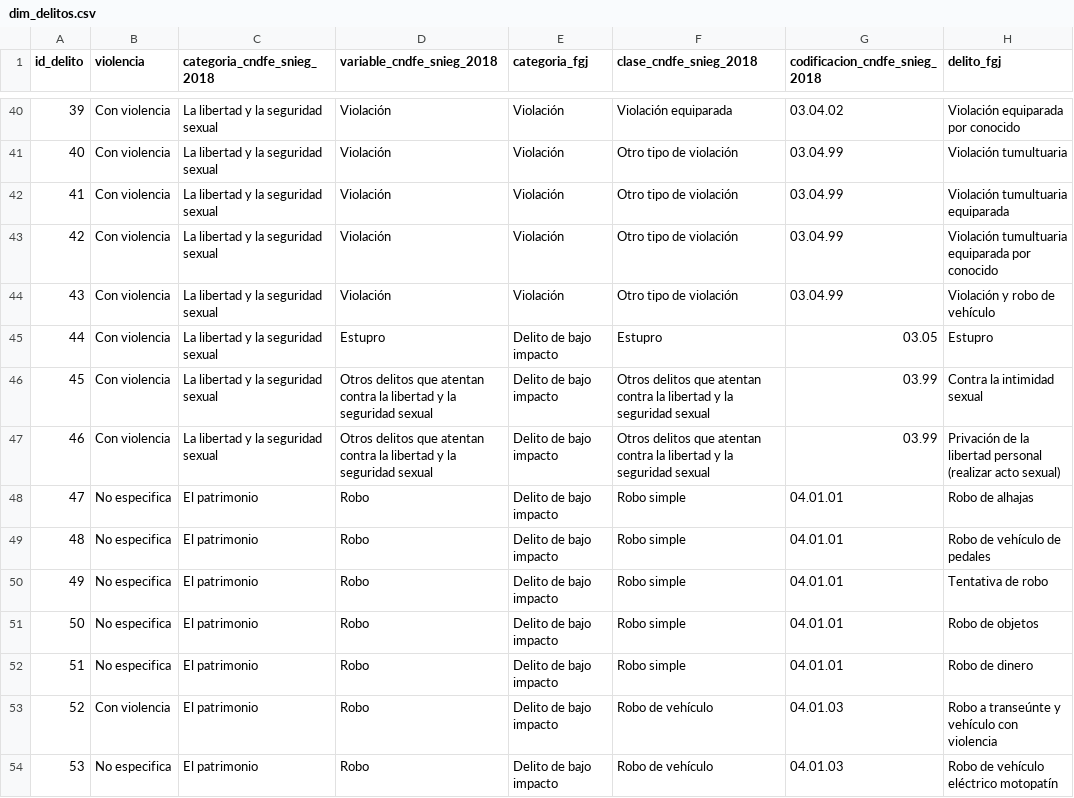
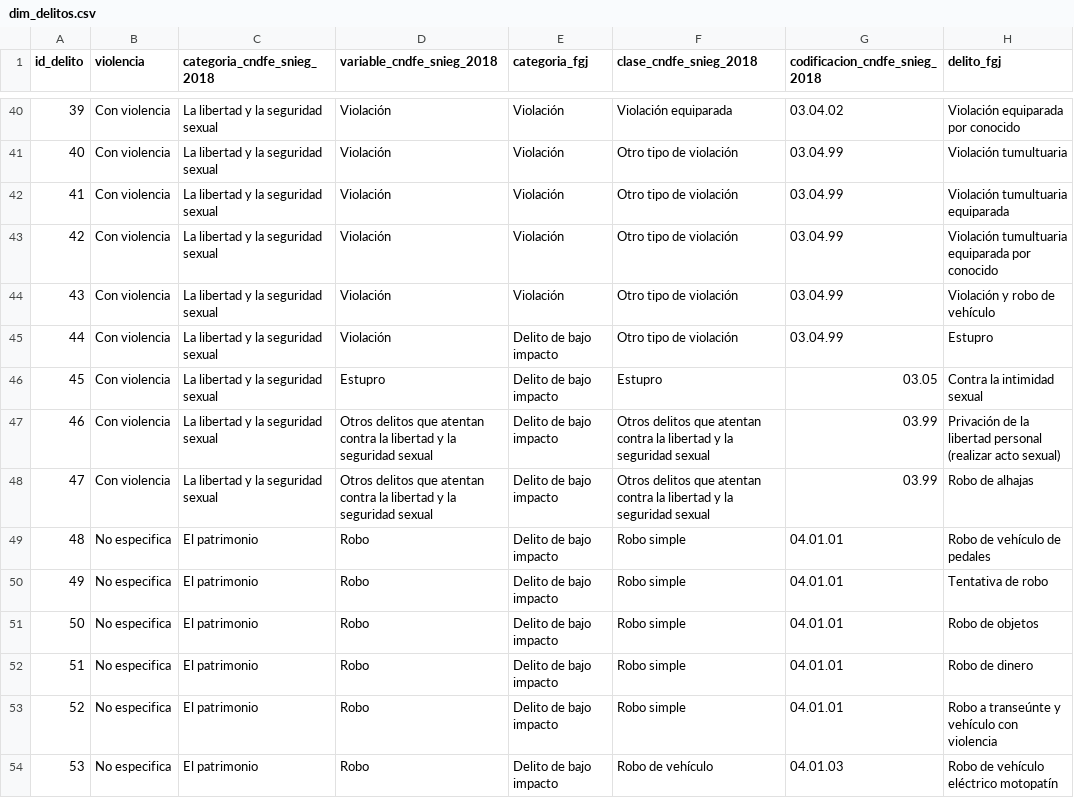
Before and after one commit to breko151/SECURITY_PUBLIC_TRANSPORT, a CSV file: fact_constellation_schema/dim_delitos.csv, drawn as a sheet; only a part is shown, gaps mark what is left out; the diff covers the shown part only.

```diff
--- a/fact_constellation_schema/dim_delitos.csv
+++ b/fact_constellation_schema/dim_delitos.csv
@@ -44,6 +44,6 @@ id_delito,violencia,categoria_cndfe_snieg_2018,variable_cndfe_snieg_2018,categor
 43,Con violencia,La libertad y la seguridad sexual,Violación,Violación,Otro tipo de violación,03.04.99,Violación y robo de vehículo
-44,Con violencia,La libertad y la seguridad sexual,Estupro,Delito de bajo impacto,Estupro,03.05,Estupro
-45,Con violencia,La libertad y la seguridad sexual,Otros delitos que atentan contra la libertad y la seguridad sexual,Delito de bajo impacto,Otros delitos que atentan contra la libertad y la seguridad sexual,03.99,Contra la intimidad sexual
+44,Con violencia,La libertad y la seguridad sexual,Violación,Delito de bajo impacto,Otro tipo de violación,03.04.99,Estupro
+45,Con violencia,La libertad y la seguridad sexual,Estupro,Delito de bajo impacto,Estupro,03.05,Contra la intimidad sexual
 46,Con violencia,La libertad y la seguridad sexual,Otros delitos que atentan contra la libertad y la seguridad sexual,Delito de bajo impacto,Otros delitos que atentan contra la libertad y la seguridad sexual,03.99,Privación de la libertad personal (realizar acto sexual)
-47,No especifica,El patrimonio,Robo,Delito de bajo impacto,Robo simple,04.01.01,Robo de alhajas
+47,Con violencia,La libertad y la seguridad sexual,Otros delitos que atentan contra la libertad y la seguridad sexual,Delito de bajo impacto,Otros delitos que atentan contra la libertad y la seguridad sexual,03.99,Robo de alhajas
 48,No especifica,El patrimonio,Robo,Delito de bajo impacto,Robo simple,04.01.01,Robo de vehículo de pedales
@@ -52,3 +52,3 @@ id_delito,violencia,categoria_cndfe_snieg_2018,variable_cndfe_snieg_2018,categor
 51,No especifica,El patrimonio,Robo,Delito de bajo impacto,Robo simple,04.01.01,Robo de dinero
-52,Con violencia,El patrimonio,Robo,Delito de bajo impacto,Robo de vehículo,04.01.03,Robo a transeúnte y vehículo con violencia
+52,No especifica,El patrimonio,Robo,Delito de bajo impacto,Robo simple,04.01.01,Robo a transeúnte y vehículo con violencia
 53,No especifica,El patrimonio,Robo,Delito de bajo impacto,Robo de vehículo,04.01.03,Robo de vehículo eléctrico motopatín
```
Also changed, not shown: 9 edited cells elsewhere in this file, 10 other files.
